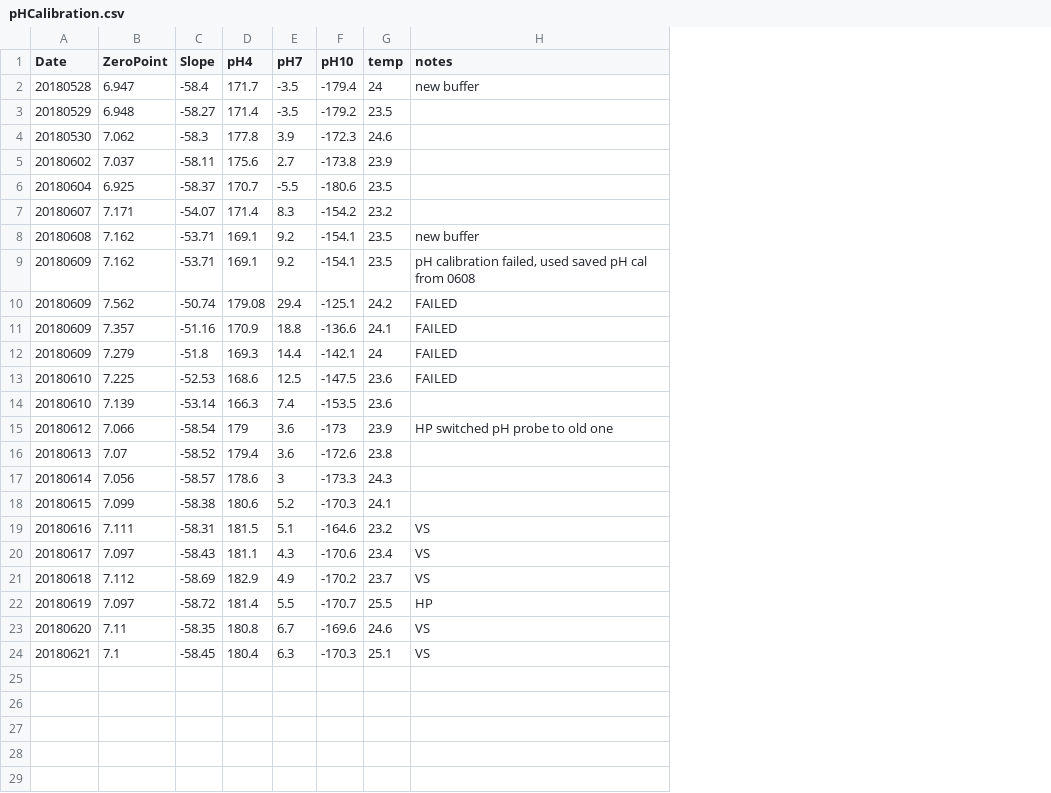
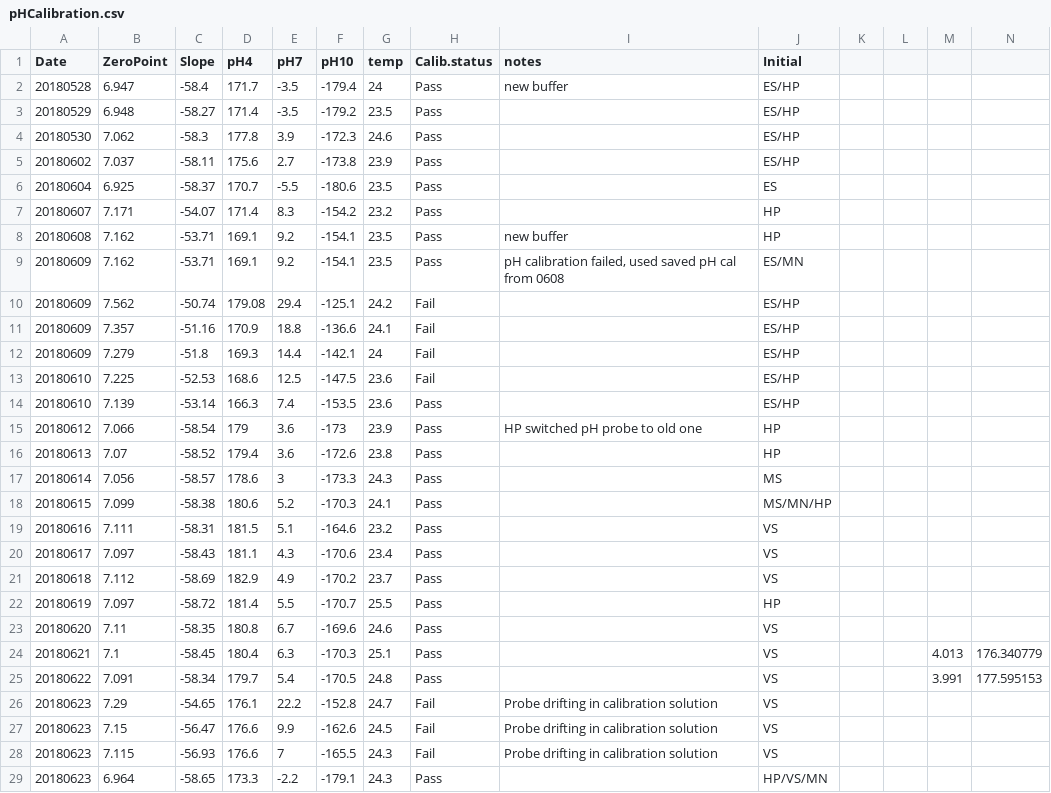
Before and after one commit to hputnam/BioMin_HIS, a CSV file: RAnalysis/Data/pHCalibration.csv, drawn as a sheet; addresses are those after the commit; the diff names each change by its address in the sheet, - before the commit and + after, or states it on an @@ line.

```diff
--- a/RAnalysis/Data/pHCalibration.csv
+++ b/RAnalysis/Data/pHCalibration.csv
+column H (Calib.status), rows 2-24: Pass | Pass | Pass | Pass | Pass | Pass | Pass | Pass | Fail | Fail | Fail | Fail | Pass | Pass | Pass | Pass | Pass | Pass | Pass | Pass | Pass | Pass | Pass
+column J (Initial), rows 2-24: ES/HP | ES/HP | ES/HP | ES/HP | ES | HP | HP | ES/MN | ES/HP | ES/HP | ES/HP | ES/HP | ES/HP | HP | HP | MS | MS/MN/HP | VS | VS | VS | HP | VS | VS
+column K, empty
+column L, empty
+column M, row 24: 4.013
+column N, row 24: 176.340779
-I10:I13 (notes): FAILED
+I10:I13 (notes): (empty)
-I19:I21 (notes): VS
+I19:I21 (notes): (empty)
-I22 (notes): HP
+I22 (notes): (empty)
-I23:I24 (notes): VS
+I23:I24 (notes): (empty)
+row 25: 20180622 | 7.091 | -58.34 | 179.7 | 5.4 | -170.5 | 24.8 | Pass |  | VS |  |  | 3.991 | 177.595153
+row 26: 20180623 | 7.29 | -54.65 | 176.1 | 22.2 | -152.8 | 24.7 | Fail | Probe drifting in calibration solution | VS
+row 27: 20180623 | 7.15 | -56.47 | 176.6 | 9.9 | -162.6 | 24.5 | Fail | Probe drifting in calibration solution | VS
+row 28: 20180623 | 7.115 | -56.93 | 176.6 | 7 | -165.5 | 24.3 | Fail | Probe drifting in calibration solution | VS
+row 29: 20180623 | 6.964 | -58.65 | 173.3 | -2.2 | -179.1 | 24.3 | Pass |  | HP/VS/MN
```
Also changed, not shown: RAnalysis/Data/20180623/20180623mass_Run2.csv, RAnalysis/Data/Cumulative_TA_Output.csv, 22 other files.
